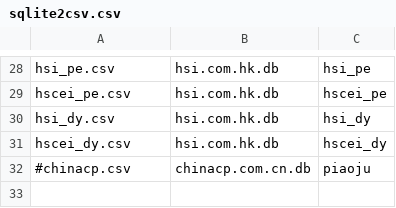
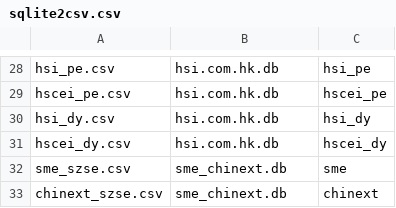
Before and after one commit to rishavloomba/rohan, a CSV file: csv/sqlite2csv.csv, drawn as a sheet; only a part is shown, gaps mark what is left out; removed rows and columns are numbered as before the commit, all else as after; the diff names each change by its address in the sheet, - before the commit and + after, or states it on an @@ line.

Commit message:
Delete chinacp

```diff
--- a/csv/sqlite2csv.csv
+++ b/csv/sqlite2csv.csv
-row 32: #chinacp.csv | chinacp.com.cn.db | piaoju
+row 32: sme_szse.csv | sme_chinext.db | sme
+row 33: chinext_szse.csv | sme_chinext.db | chinext
```
Also changed, not shown: csv/raw/csindex_bk_gdsyl.csv, csv/raw/csindex_bk_gxl.csv, 9 other files.
